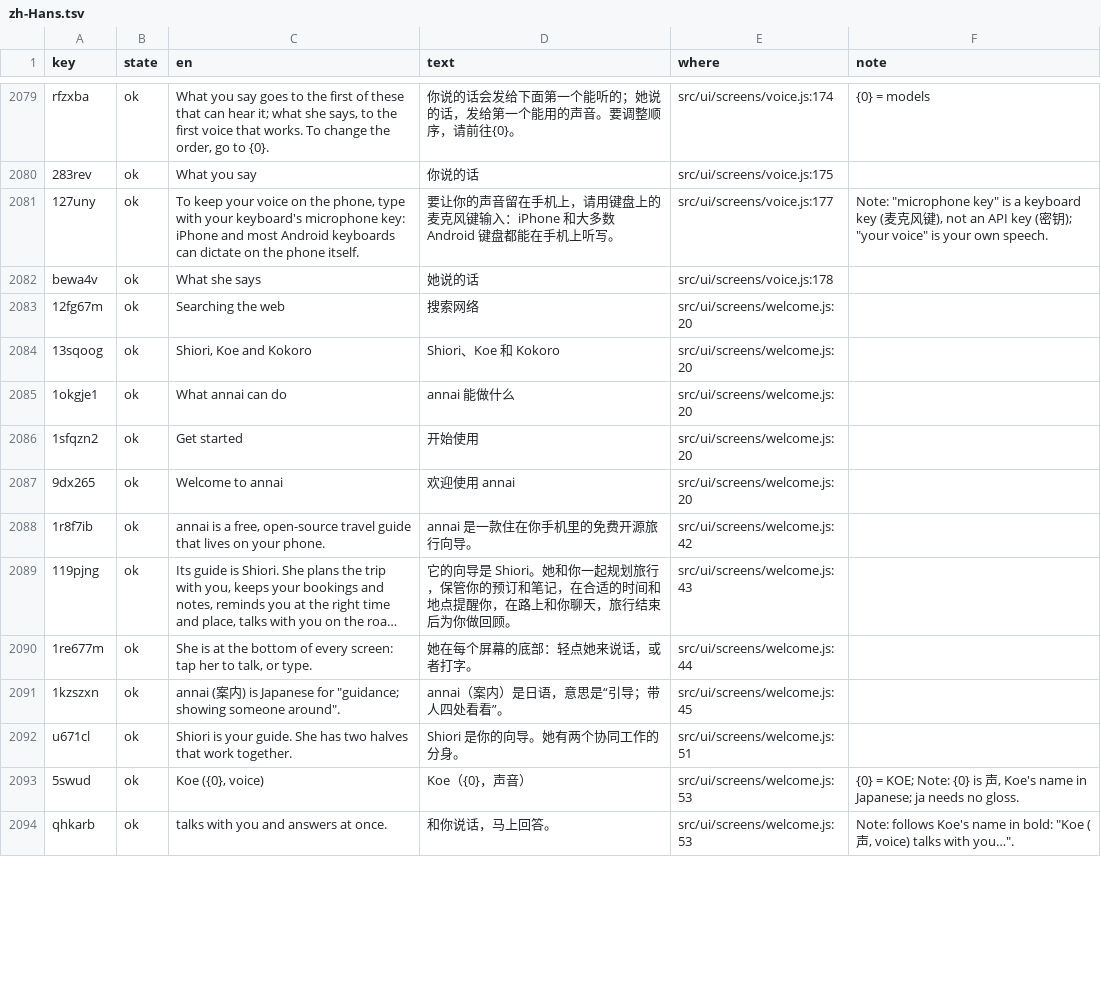
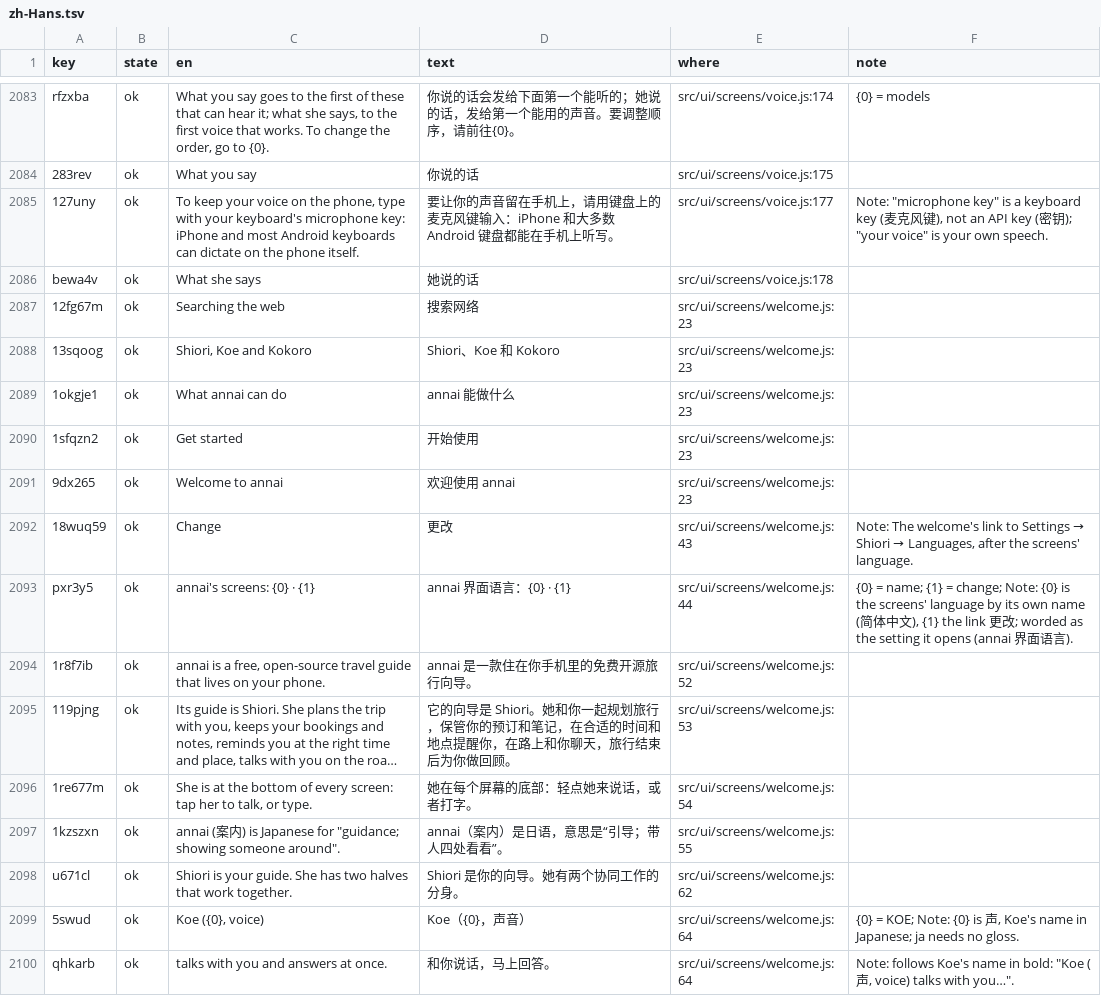
Before and after one commit to annai-guide/annai, a TSV file: l10n/zh-Hans.tsv, drawn as a sheet; only a part is shown, gaps mark what is left out; long unchanged cells end in …; addresses are those after the commit; the diff covers the shown part only; the diff names each change by its address in the sheet, - before the commit and + after, or states it on an @@ line.

```diff
--- a/l10n/zh-Hans.tsv
+++ b/l10n/zh-Hans.tsv
-E2087:E2091 (where): src/ui/screens/welcome.js:20
+E2087:E2091 (where): src/ui/screens/welcome.js:23
+row 2092: 18wuq59 | ok | Change | 更改 | src/ui/screens/welcome.js:43 | Note: The welcome's link to Settings → Shiori → Languages, after the screens' language.
+row 2093: pxr3y5 | ok | annai's screens: {0} · {1} | annai 界面语言：{0} · {1} | src/ui/screens/welcome.js:44 | {0} = name; {1} = change; Note: {0} is the screens' language by its own name (简体中文), {1} the link 更改; worded as the setting it opens (annai 界面语言).
-E2094 (where): src/ui/screens/welcome.js:42
+E2094 (where): src/ui/screens/welcome.js:52
-E2095 (where): src/ui/screens/welcome.js:43
+E2095 (where): src/ui/screens/welcome.js:53
-E2096 (where): src/ui/screens/welcome.js:44
+E2096 (where): src/ui/screens/welcome.js:54
-E2097 (where): src/ui/screens/welcome.js:45
+E2097 (where): src/ui/screens/welcome.js:55
-E2098 (where): src/ui/screens/welcome.js:51
+E2098 (where): src/ui/screens/welcome.js:62
-E2099:E2100 (where): src/ui/screens/welcome.js:53
+E2099:E2100 (where): src/ui/screens/welcome.js:64
```
Also changed, not shown: 4 added rows and 98 edited cells elsewhere in this file, l10n/ja.tsv, 24 other files.
